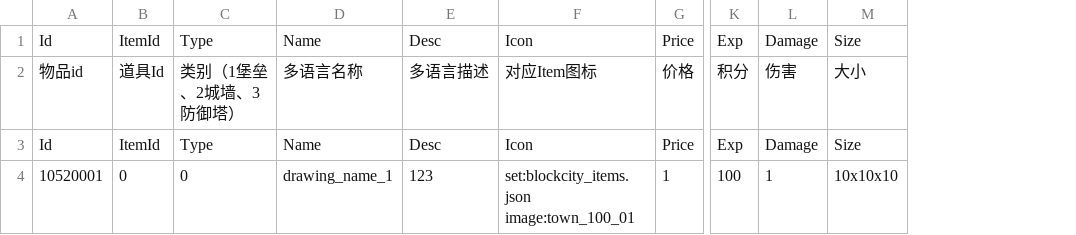
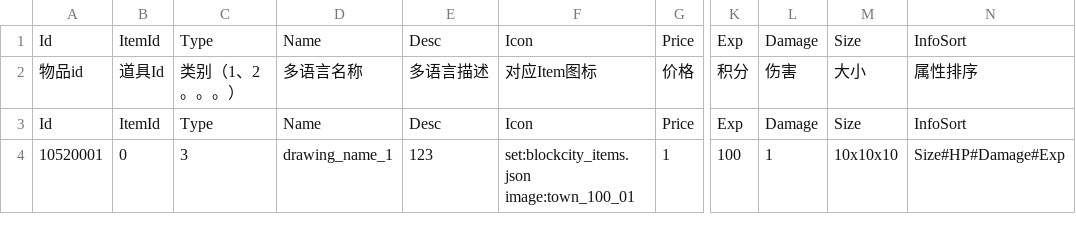
Before and after one commit to heliaoyuan10086/Game, a CSV file: BlockFort/setting/fortItems.csv, drawn as a sheet; only a part is shown, gaps mark what is left out; the diff names each change by its address in the sheet, - before the commit and + after, or states it on an @@ line.

Commit message:
新增字段

```diff
--- a/BlockFort/setting/fortItems.csv
+++ b/BlockFort/setting/fortItems.csv
+column N, rows 1-4: InfoSort | 属性排序 | InfoSort | Size#HP#Damage#Exp
-C2: 类别（1堡垒、2城墙、3防御塔）
+C2: 类别（1、2。。。）
-C4: 0
+C4: 3
```
